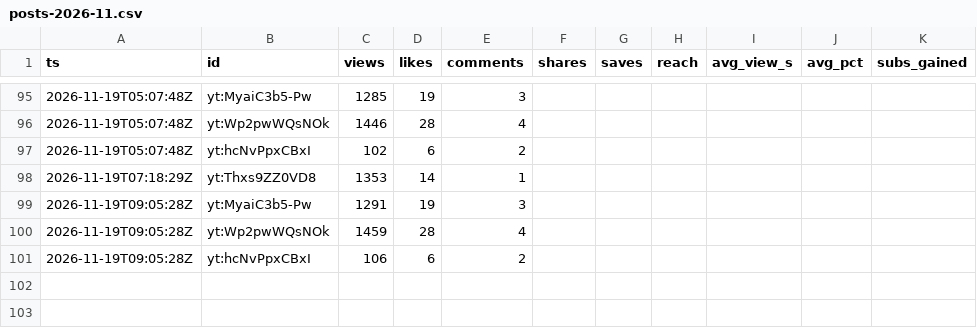
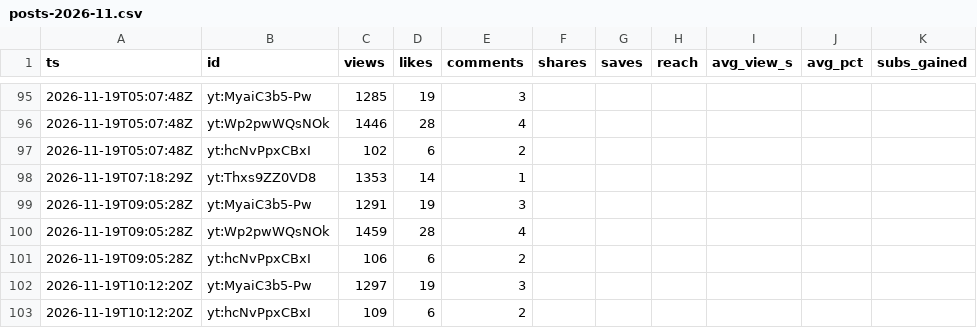
Before and after one commit to F-TestR/youtube-discord-scoreboard, a CSV file: stats/data/history/posts-2026-11.csv, drawn as a sheet; only a part is shown, gaps mark what is left out; the diff names each change by its address in the sheet, - before the commit and + after, or states it on an @@ line.

```diff
--- a/stats/data/history/posts-2026-11.csv
+++ b/stats/data/history/posts-2026-11.csv
+row 102: 2026-11-19T10:12:20Z | yt:MyaiC3b5-Pw | 1297 | 19 | 3
+row 103: 2026-11-19T10:12:20Z | yt:hcNvPpxCBxI | 109 | 6 | 2
```
Also changed, not shown: stats/data/history/accounts-2026-11.csv, 3 other files.
